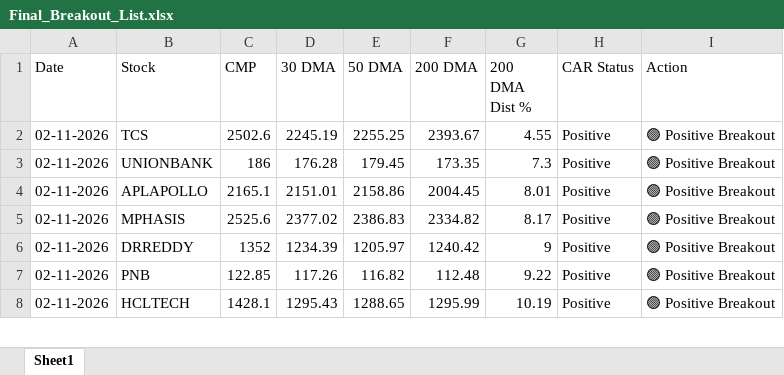
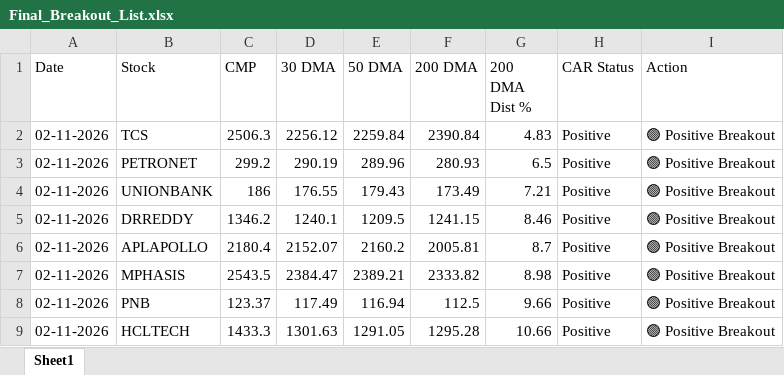
Before and after one commit to chiragkuk24/Final-Stocks, an Excel workbook: Final_Breakout_List.xlsx, sheet Sheet1, drawn as a sheet; only a part is shown; values as stored, in another font and other column widths than the file's, no borders; removed rows and columns are numbered as before the commit, all else as after; the diff covers the shown part only; the diff names each change by its address in the sheet, - before the commit and + after, or states it on an @@ line.

```diff
--- a/Final_Breakout_List.xlsx (sheet Sheet1)
+++ b/Final_Breakout_List.xlsx (sheet Sheet1)
-C2 (CMP): 2502.6
+C2 (CMP): 2506.3
-D2 (30 DMA): 2245.19
+D2 (30 DMA): 2256.12
-E2 (50 DMA): 2255.25
+E2 (50 DMA): 2259.84
-F2 (200 DMA): 2393.67
+F2 (200 DMA): 2390.84
-G2 (200 DMA Dist %): 4.55
+G2 (200 DMA Dist %): 4.83
+row 3: 02-11-2026 | PETRONET | 299.2 | 290.19 | 289.96 | 280.93 | 6.5 | Positive | 🟢 Positive Breakout
-D4 (30 DMA): 176.28
+D4 (30 DMA): 176.55
-E4 (50 DMA): 179.45
+E4 (50 DMA): 179.43
-F4 (200 DMA): 173.35
+F4 (200 DMA): 173.49
-G4 (200 DMA Dist %): 7.3
+G4 (200 DMA Dist %): 7.21
+row 5: 02-11-2026 | DRREDDY | 1346.2 | 1240.1 | 1209.5 | 1241.15 | 8.46 | Positive | 🟢 Positive Breakout
-C6 (CMP): 2165.1
+C6 (CMP): 2180.4
-D6 (30 DMA): 2151.01
+D6 (30 DMA): 2152.07
-E6 (50 DMA): 2158.86
+E6 (50 DMA): 2160.2
-F6 (200 DMA): 2004.45
+F6 (200 DMA): 2005.81
-G6 (200 DMA Dist %): 8.01
+G6 (200 DMA Dist %): 8.7
-C7 (CMP): 2525.6
+C7 (CMP): 2543.5
-D7 (30 DMA): 2377.02
+D7 (30 DMA): 2384.47
-E7 (50 DMA): 2386.83
+E7 (50 DMA): 2389.21
-F7 (200 DMA): 2334.82
+F7 (200 DMA): 2333.82
-G7 (200 DMA Dist %): 8.17
+G7 (200 DMA Dist %): 8.98
-row 6: 02-11-2026 | DRREDDY | 1352 | 1234.39 | 1205.97 | 1240.42 | 9 | Positive | 🟢 Positive Breakout
-C8 (CMP): 122.85
+C8 (CMP): 123.37
-D8 (30 DMA): 117.26
+D8 (30 DMA): 117.49
-E8 (50 DMA): 116.82
+E8 (50 DMA): 116.94
-F8 (200 DMA): 112.48
+F8 (200 DMA): 112.5
-G8 (200 DMA Dist %): 9.22
+G8 (200 DMA Dist %): 9.66
-C9 (CMP): 1428.1
+C9 (CMP): 1433.3
-D9 (30 DMA): 1295.43
+D9 (30 DMA): 1301.63
-E9 (50 DMA): 1288.65
+E9 (50 DMA): 1291.05
-F9 (200 DMA): 1295.99
+F9 (200 DMA): 1295.28
-G9 (200 DMA Dist %): 10.19
+G9 (200 DMA Dist %): 10.66
```
Also changed, not shown: 10 edited cells elsewhere in this sheet, Breakout_ML_Quant_Predictions.xlsx, 2 other files.
